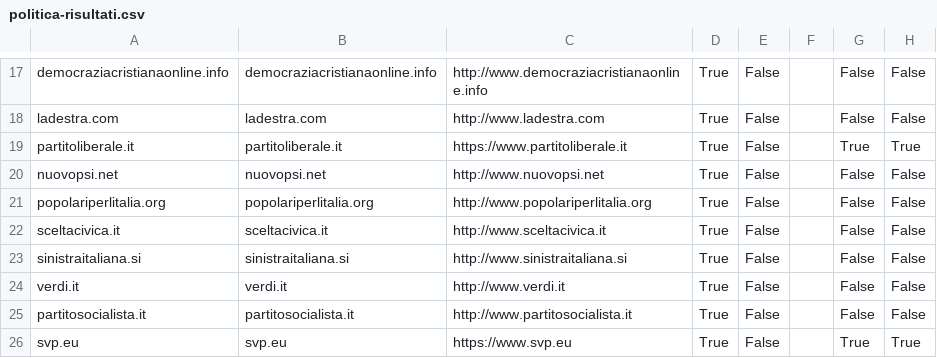
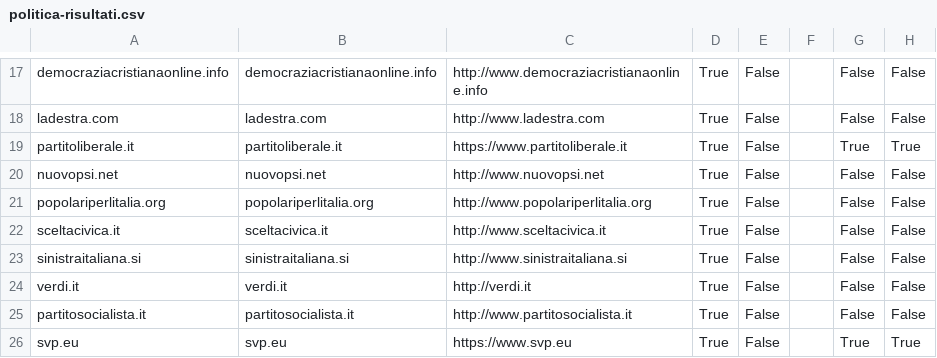
Before and after one commit to sicurezzadeimedia/italia, a CSV file: politica-risultati.csv, drawn as a sheet; only a part is shown, gaps mark what is left out; the diff names each change by its address in the sheet, - before the commit and + after, or states it on an @@ line.

Commit message:
update scan

```diff
--- a/politica-risultati.csv
+++ b/politica-risultati.csv
-C24: http://www.verdi.it
+C24: http://verdi.it
```
